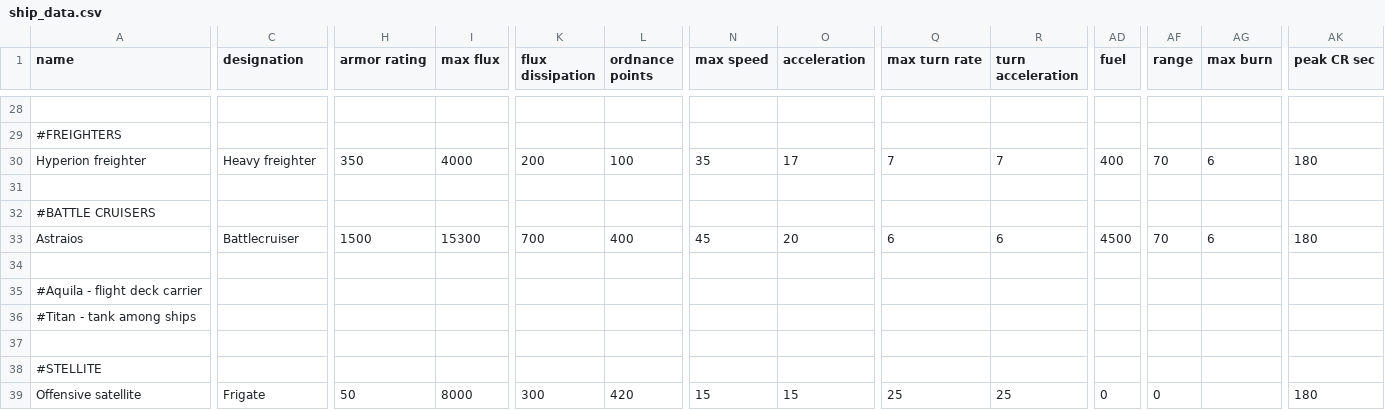
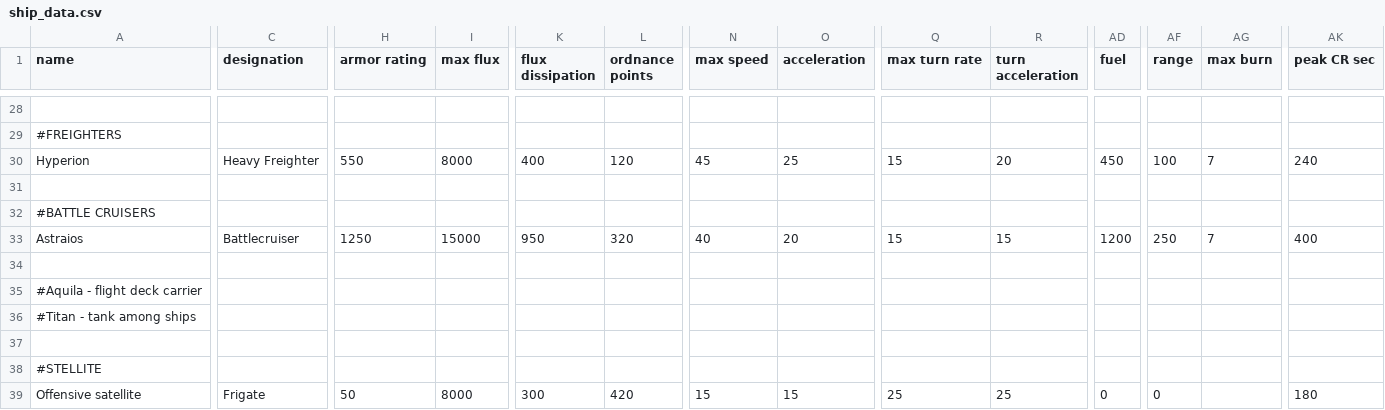
Before and after one commit to Romindous/UNSF, a CSV file: data/hulls/ship_data.csv, drawn as a sheet; only a part is shown, gaps mark what is left out; the diff covers the shown part only; the diff names each change by its address in the sheet, - before the commit and + after, or states it on an @@ line.

```diff
--- a/data/hulls/ship_data.csv
+++ b/data/hulls/ship_data.csv
-A30 (name): Hyperion freighter
+A30 (name): Hyperion
-C30 (designation): Heavy freighter
+C30 (designation): Heavy Freighter
-H30 (armor rating): 350
+H30 (armor rating): 550
-I30 (max flux): 4000
+I30 (max flux): 8000
-K30 (flux dissipation): 200
+K30 (flux dissipation): 400
-L30 (ordnance points): 100
+L30 (ordnance points): 120
-N30 (max speed): 35
+N30 (max speed): 45
-O30 (acceleration): 17
+O30 (acceleration): 25
-Q30 (max turn rate): 7
+Q30 (max turn rate): 15
-R30 (turn acceleration): 7
+R30 (turn acceleration): 20
-AD30 (fuel): 400
+AD30 (fuel): 450
-AF30 (range): 70
+AF30 (range): 100
-AG30 (max burn): 6
+AG30 (max burn): 7
-AK30 (peak CR sec): 180
+AK30 (peak CR sec): 240
-H33 (armor rating): 1500
+H33 (armor rating): 1250
-I33 (max flux): 15300
+I33 (max flux): 15000
-K33 (flux dissipation): 700
+K33 (flux dissipation): 950
-L33 (ordnance points): 400
+L33 (ordnance points): 320
-N33 (max speed): 45
+N33 (max speed): 40
-Q33 (max turn rate): 6
+Q33 (max turn rate): 15
-R33 (turn acceleration): 6
+R33 (turn acceleration): 15
-AD33 (fuel): 4500
+AD33 (fuel): 1200
-AF33 (range): 70
+AF33 (range): 250
-AG33 (max burn): 6
+AG33 (max burn): 7
-AK33 (peak CR sec): 180
+AK33 (peak CR sec): 400
```
Also changed, not shown: 33 edited cells elsewhere in this file, data/weapons/weapon_data.csv, 11 other files.
